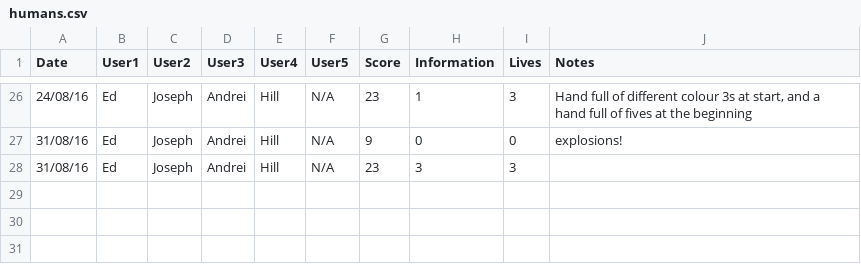
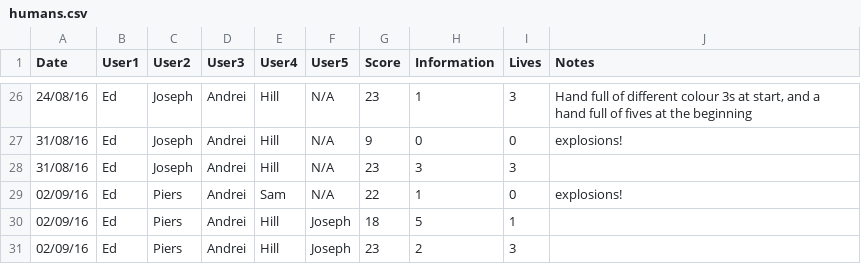
Before and after one commit to hopshackle/hanabiEngine, a CSV file: research/humans.csv, drawn as a sheet; only a part is shown, gaps mark what is left out.

```diff
--- a/research/humans.csv
+++ b/research/humans.csv
@@ -28 +28,4 @@ Date,User1,User2,User3,User4,User5,Score,Information,Lives,Notes
 31/08/16,Ed,Joseph,Andrei,Hill,N/A,23,3,3,
+02/09/16,Ed,Piers,Andrei,Sam,N/A,22,1,0,explosions!
+02/09/16,Ed,Piers,Andrei,Hill,Joseph,18,5,1,
+02/09/16,Ed,Piers,Andrei,Hill,Joseph,23,2,3,
```
Also changed, not shown: 7 other files.
